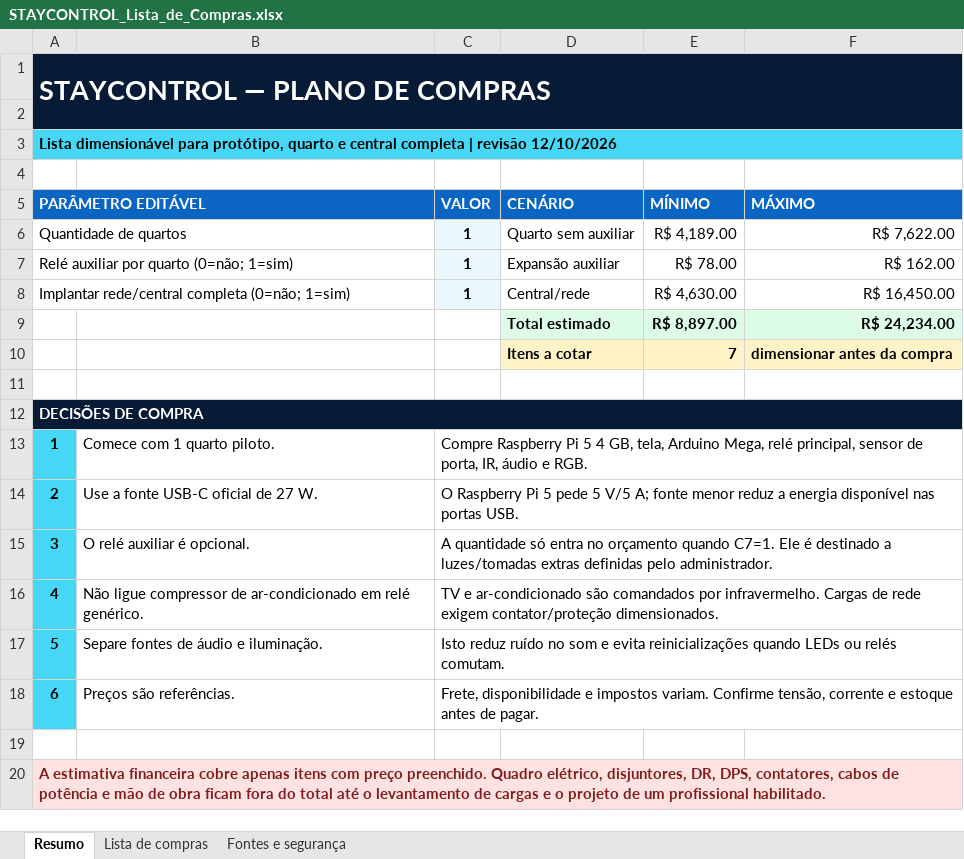
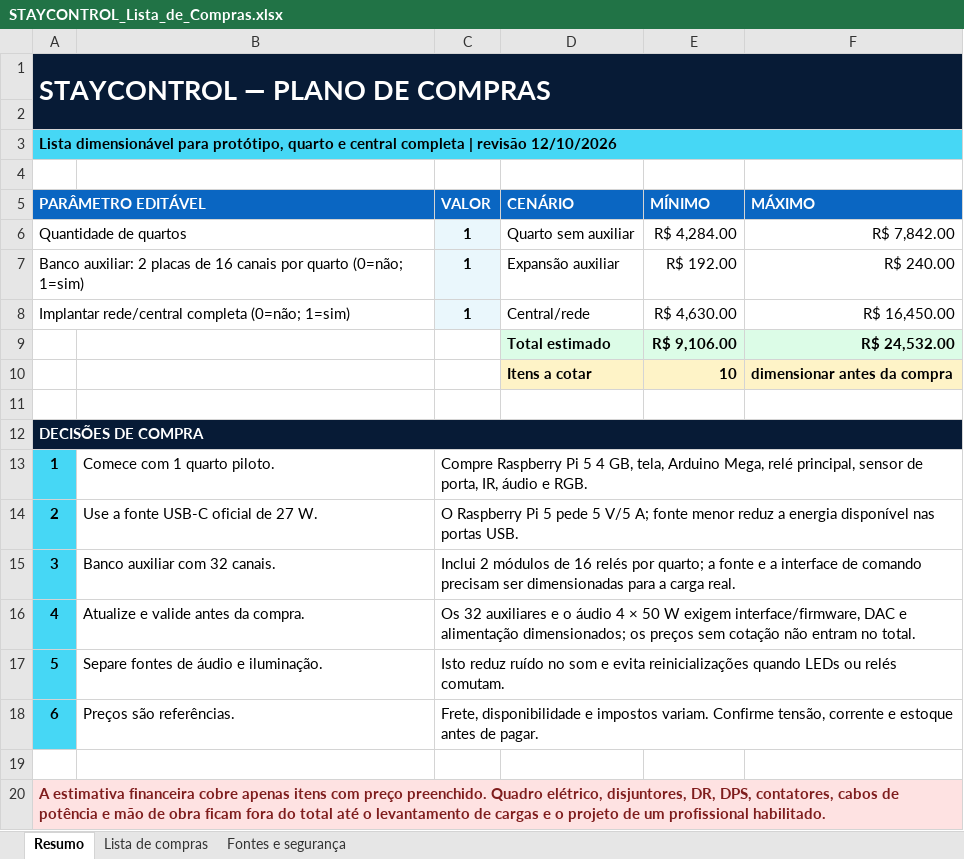
Before and after one commit to julioempresario021-cmd/stay-control, an Excel workbook: documentacao/STAYCONTROL_Lista_de_Compras.xlsx, sheet Resumo, drawn as a sheet; values as stored, in another font and other column widths than the file's, no borders; the diff names each change by its address in the sheet, - before the commit and + after, or states it on an @@ line.

```diff
--- a/documentacao/STAYCONTROL_Lista_de_Compras.xlsx (sheet Resumo)
+++ b/documentacao/STAYCONTROL_Lista_de_Compras.xlsx (sheet Resumo)
-E6 (MÍNIMO): R$ 4,189.00
+E6 (MÍNIMO): R$ 4,284.00
-F6 (MÁXIMO): R$ 7,622.00
+F6 (MÁXIMO): R$ 7,842.00
-A7 (PARÂMETRO EDITÁVEL): Relé auxiliar por quarto…
+A7 (PARÂMETRO EDITÁVEL): Banco auxiliar: 2 placas de 16 canais por quarto…
-E7 (MÍNIMO): R$ 78.00
+E7 (MÍNIMO): R$ 192.00
-F7 (MÁXIMO): R$ 162.00
+F7 (MÁXIMO): R$ 240.00
-E9 (MÍNIMO): R$ 8,897.00
+E9 (MÍNIMO): R$ 9,106.00
-F9 (MÁXIMO): R$ 24,234.00
+F9 (MÁXIMO): R$ 24,532.00
-E10 (MÍNIMO): 7
+E10 (MÍNIMO): 10
-B15: O relé auxiliar é opcional.
+B15: Banco auxiliar com 32 canais.
-C15 (VALOR): A quantidade só entra no orçamento quando C7=1. Ele é destinado a luzes/tomadas extras definidas pelo administrador.
+C15 (VALOR): Inclui 2 módulos de 16 relés por quarto; a fonte e a interface de comando precisam ser dimensionadas para a carga real.
-B16: Não ligue compressor de ar-condicionado em relé genérico.
+B16: Atualize e valide antes da compra.
-C16 (VALOR): TV e ar-condicionado são comandados por infravermelho. Cargas de rede exigem contator/proteção dimensionados.
+C16 (VALOR): Os 32 auxiliares e o áudio 4 × 50 W exigem interface/firmware, DAC e alimentação dimensionados; os preços sem cotação não entram no total.
```
Also changed, not shown: sheet Lista de compras, 9 other files.
